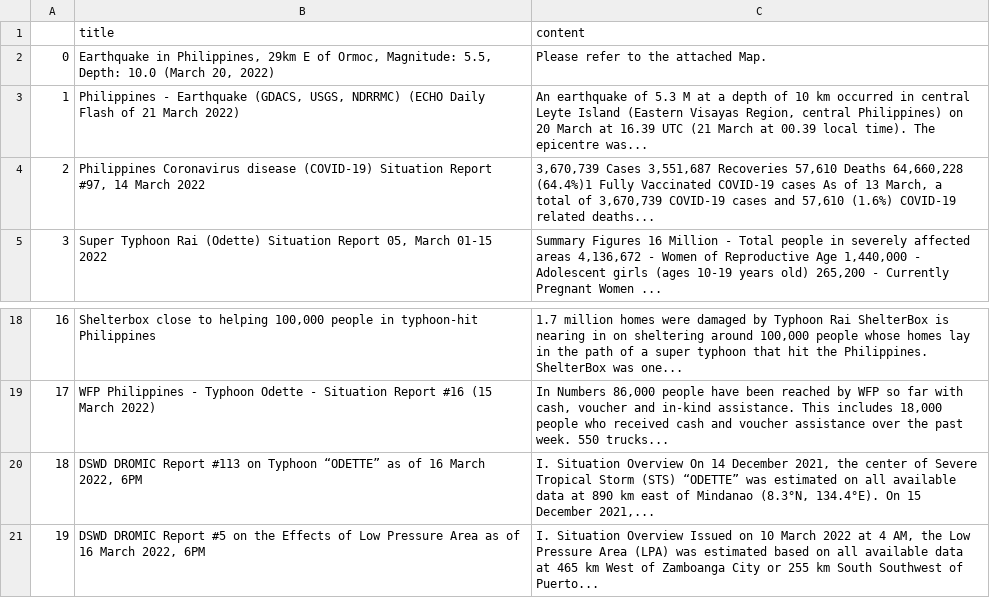
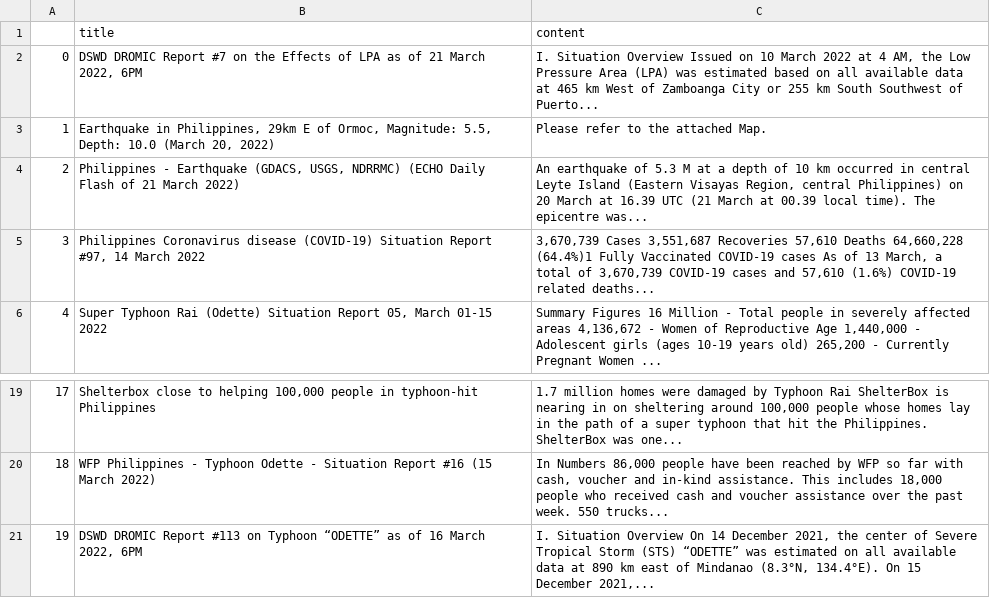
Before and after one commit to jgulane/Autoscraper-2, a CSV file: emergency_reports.csv, drawn as a sheet; only a part is shown, gaps mark what is left out; removed rows and columns are numbered as before the commit, all else as after; the diff names each change by its address in the sheet, - before the commit and + after, or states it on an @@ line.

```diff
--- a/emergency_reports.csv
+++ b/emergency_reports.csv
+row 2: 0 | DSWD DROMIC Report #7 on the Effects of LPA as of 21 March 2022, 6PM | I. Situation Overview Issued on 10 March 2022 at 4 AM, the Low Pressure Area (LPA) was estimated based on all available data at 465 km West of Zamboanga City or 255 km South Southwest of Puerto...
@@ column A renumbered between rows 3 and 21 @@
-row 21: 19 | DSWD DROMIC Report #5 on the Effects of Low Pressure Area as of 16 March 2022, 6PM | I. Situation Overview Issued on 10 March 2022 at 4 AM, the Low Pressure Area (LPA) was estimated based on all available data at 465 km West of Zamboanga City or 255 km South Southwest of Puerto...
```
